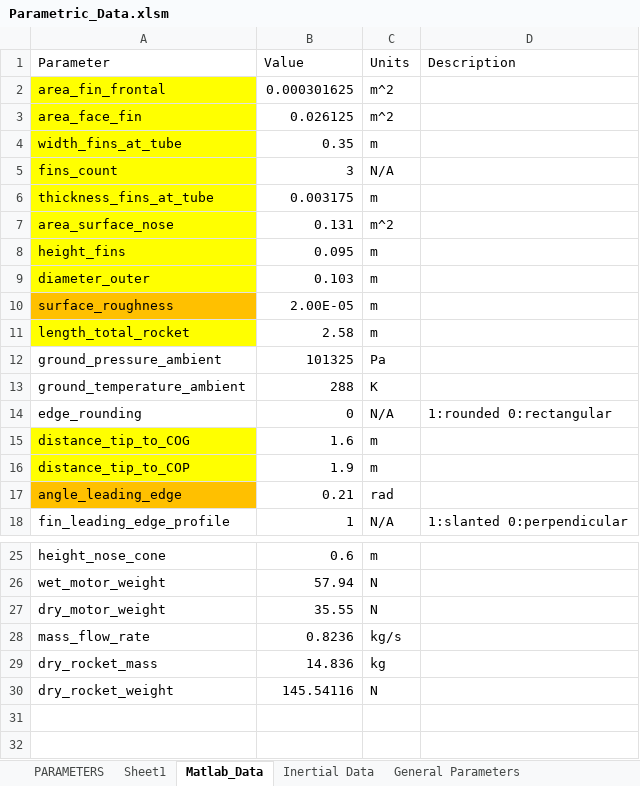
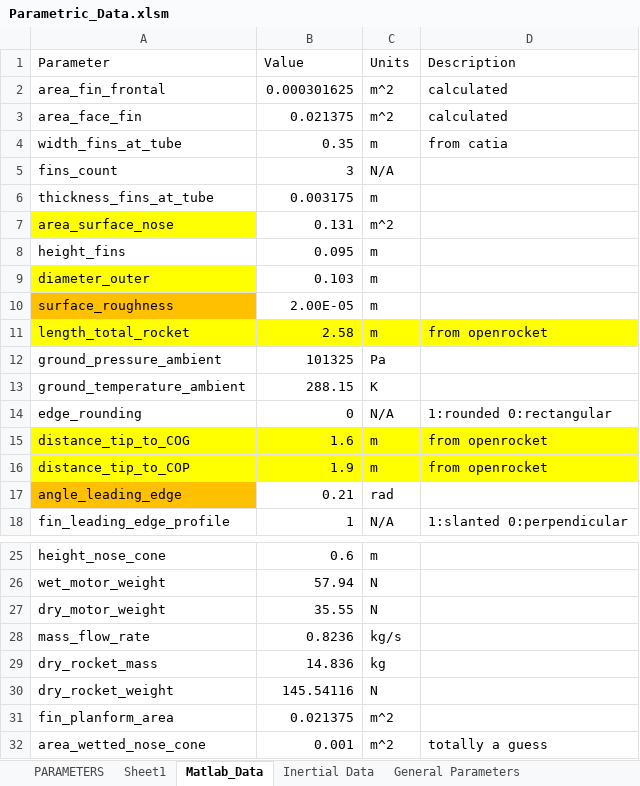
Before and after one commit to spaceconcordia/rocketry-performance, an Excel workbook: data/Parametric_Data.xlsm, sheet Matlab_Data, drawn as a sheet; only a part is shown, gaps mark what is left out; values as stored, in another font and other column widths than the file's, no borders; the diff names each change by its address in the sheet, - before the commit and + after, or states it on an @@ line.

Commit message:
Adding wetted area of nose cone to skin friction drag, currently hardcoded at a best guess - set in parametric model spreadsheet

```diff
--- a/data/Parametric_Data.xlsm (sheet Matlab_Data)
+++ b/data/Parametric_Data.xlsm (sheet Matlab_Data)
-A2:A6 fill: #FFFF00
+A2:A6 fill: none
-D2:D3 (Description): (empty)
+D2:D3 (Description): calculated
-B3 (Value): 0.026125
+B3 (Value): 0.021375
-D4 (Description): (empty)
+D4 (Description): from catia
-A8 fill: #FFFF00
+A8 fill: none
-B11:D11 fill: none
+B11:D11 fill: #FFFF00
-D11 (Description): (empty)
+D11 (Description): from openrocket
-B13 (Value): 288
+B13 (Value): 288.15
-B15:D16 fill: none
+B15:D16 fill: #FFFF00
-D15:D16 (Description): (empty)
+D15:D16 (Description): from openrocket
+row 31: fin_planform_area | 0.021375 | m^2
+row 32: area_wetted_nose_cone | 0.001 | m^2 | totally a guess
```
Also changed, not shown: formulas that keep their value, 10 other files.
